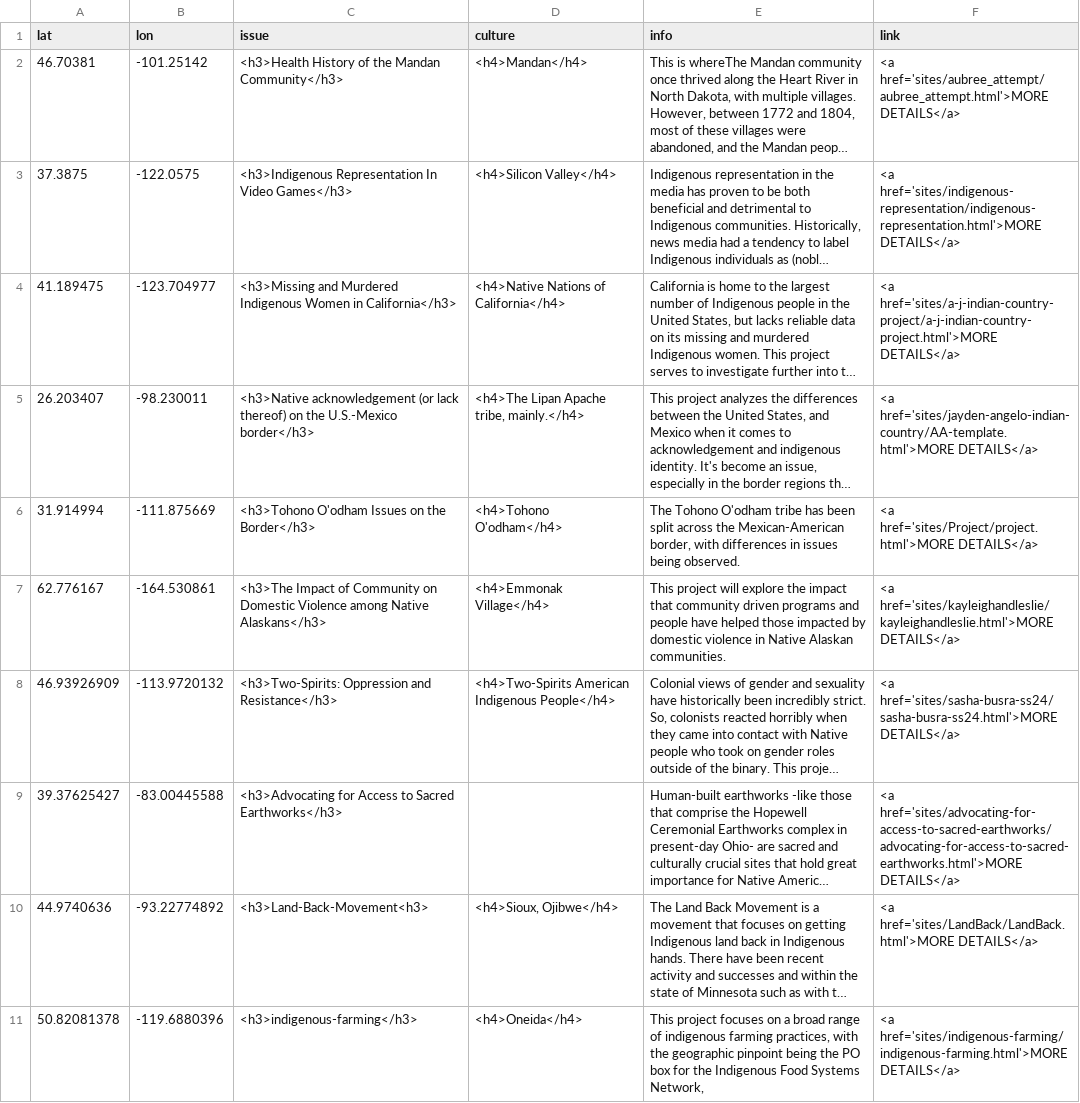
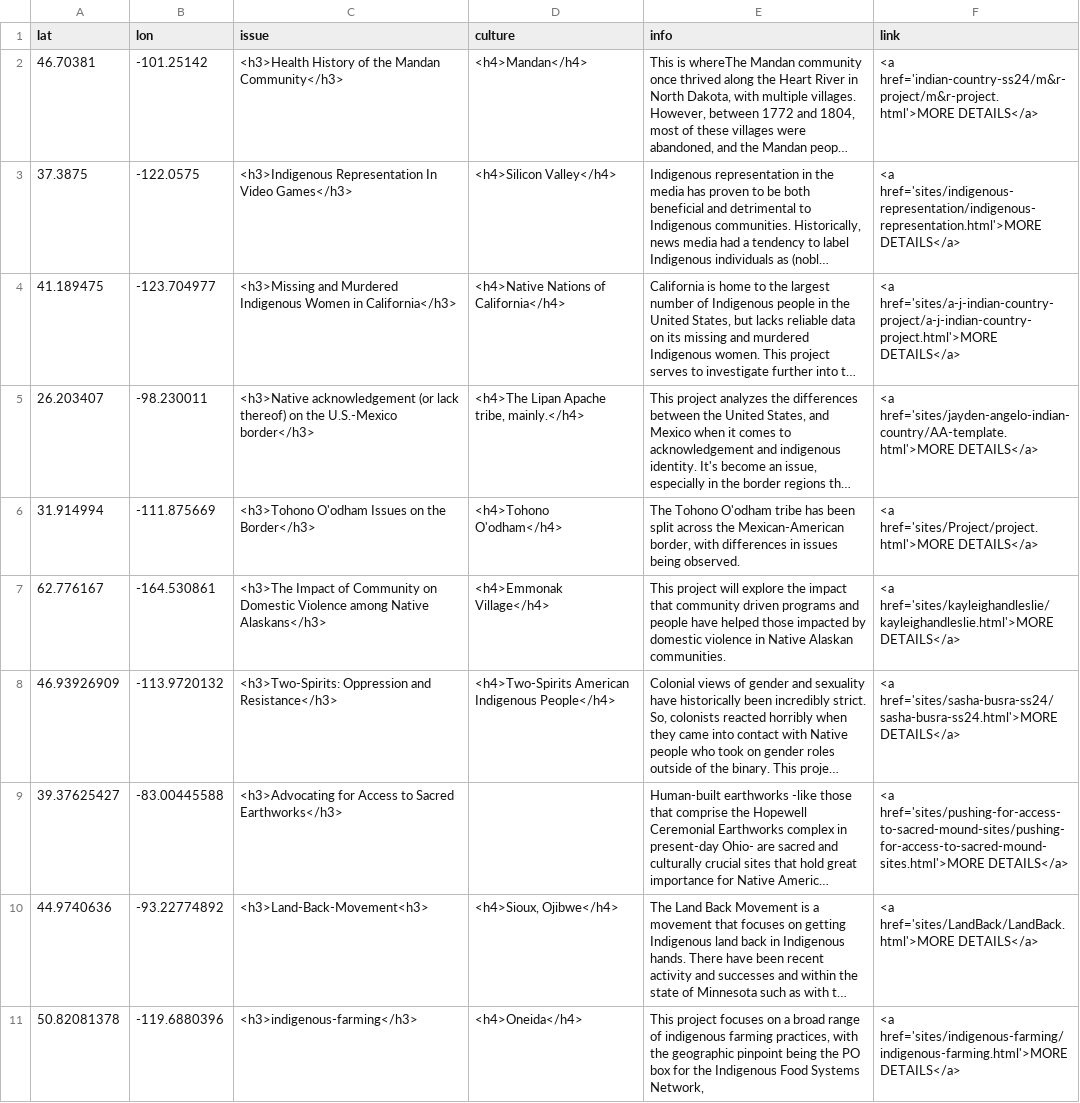
Before and after one commit to wils1733/indian-country-ss24, a CSV file: sites-popup.csv, drawn as a sheet; only a part is shown; long unchanged cells end in …; the diff names each change by its address in the sheet, - before the commit and + after, or states it on an @@ line.

Commit message:
m&r working and tried sacred site link

```diff
--- a/sites-popup.csv
+++ b/sites-popup.csv
-F2 (link): <a href='sites/aubree_attempt/aubree_attempt.html'>MORE DETAILS</a>
+F2 (link): <a href='indian-country-ss24/m&r-project/m&r-project.html'>MORE DETAILS</a>
-F9 (link): <a href='sites/advocating-for-access-to-sacred-earthworks/advocating-for-access-to-sacred-earthworks.html'>MORE DETAILS</a>
+F9 (link): <a href='sites/pushing-for-access-to-sacred-mound-sites/pushing-for-access-to-sacred-mound-sites.html'>MORE DETAILS</a>
```
